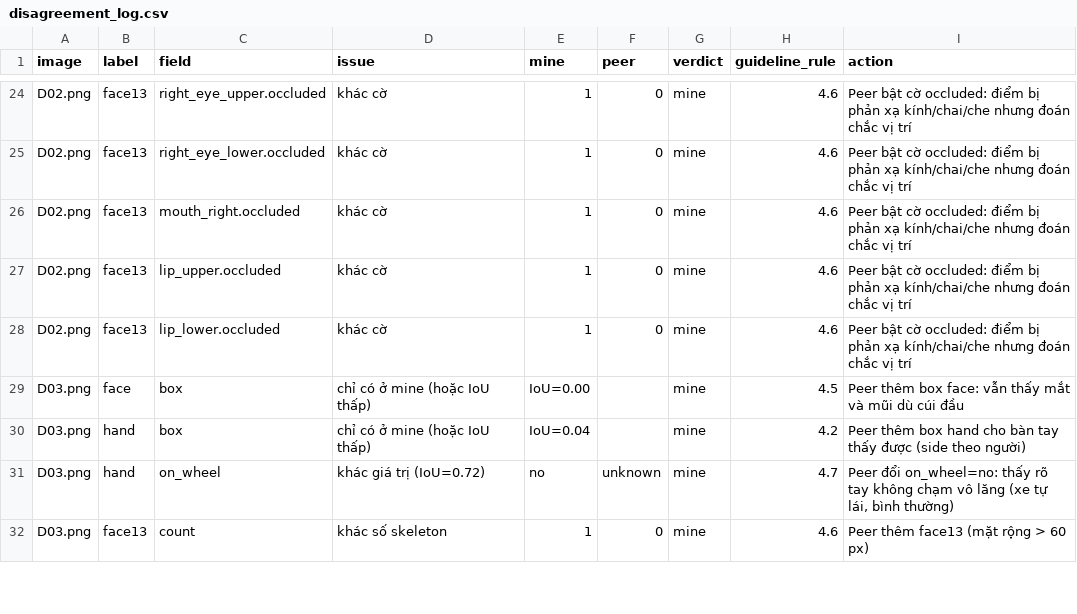
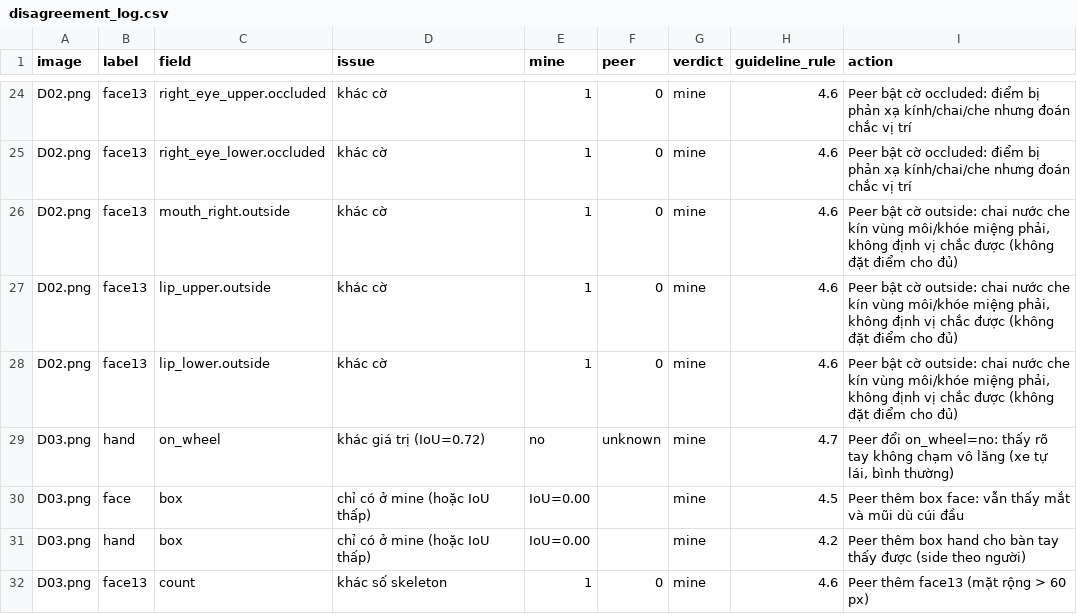
Before and after one commit to hdung25/K5-L2-Day12-HaHuyDung-2A202603271-DMS-OMS-student, a CSV file: K5-L2-DAY12-HaHuyDung-2A202603271-DMSOMS/disagreement_log.csv, drawn as a sheet; only a part is shown, gaps mark what is left out; the diff covers the shown part only.

Commit message:
Day12 G01: sửa theo review chéo của Hiếu, chấm bài Quốc Anh (G01_current_schema)
- export_final_v2: D02 điểm miệng outside, D05 glasses unknown (0 lỗi)
- disagreement_log.csv: 121 dòng chấm bài Quốc Anh
- disagreement_log_hieu.csv: 52 dòng Hiếu chấm, thêm cột phản hồi

```diff
--- a/K5-L2-DAY12-HaHuyDung-2A202603271-DMSOMS/disagreement_log.csv
+++ b/K5-L2-DAY12-HaHuyDung-2A202603271-DMSOMS/disagreement_log.csv
@@ -25,8 +25,8 @@ D02.png,face13,right_eye_upper.occluded,khác cờ,1,0,mine,4.6,Peer bật cờ
 D02.png,face13,right_eye_lower.occluded,khác cờ,1,0,mine,4.6,Peer bật cờ occluded: điểm bị phản xạ kính/chai/che nhưng đoán chắc vị trí
-D02.png,face13,mouth_right.occluded,khác cờ,1,0,mine,4.6,Peer bật cờ occluded: điểm bị phản xạ kính/chai/che nhưng đoán chắc vị trí
-D02.png,face13,lip_upper.occluded,khác cờ,1,0,mine,4.6,Peer bật cờ occluded: điểm bị phản xạ kính/chai/che nhưng đoán chắc vị trí
-D02.png,face13,lip_lower.occluded,khác cờ,1,0,mine,4.6,Peer bật cờ occluded: điểm bị phản xạ kính/chai/che nhưng đoán chắc vị trí
+D02.png,face13,mouth_right.outside,khác cờ,1,0,mine,4.6,"Peer bật cờ outside: chai nước che kín vùng môi/khóe miệng phải, không định vị chắc được (không đặt điểm cho đủ)"
+D02.png,face13,lip_upper.outside,khác cờ,1,0,mine,4.6,"Peer bật cờ outside: chai nước che kín vùng môi/khóe miệng phải, không định vị chắc được (không đặt điểm cho đủ)"
+D02.png,face13,lip_lower.outside,khác cờ,1,0,mine,4.6,"Peer bật cờ outside: chai nước che kín vùng môi/khóe miệng phải, không định vị chắc được (không đặt điểm cho đủ)"
+D03.png,hand,on_wheel,khác giá trị (IoU=0.72),no,unknown,mine,4.7,"Peer đổi on_wheel=no: thấy rõ tay không chạm vô lăng (xe tự lái, bình thường)"
 D03.png,face,box,chỉ có ở mine (hoặc IoU thấp),IoU=0.00,,mine,4.5,Peer thêm box face: vẫn thấy mắt và mũi dù cúi đầu
-D03.png,hand,box,chỉ có ở mine (hoặc IoU thấp),IoU=0.04,,mine,4.2,Peer thêm box hand cho bàn tay thấy được (side theo người)
-D03.png,hand,on_wheel,khác giá trị (IoU=0.72),no,unknown,mine,4.7,"Peer đổi on_wheel=no: thấy rõ tay không chạm vô lăng (xe tự lái, bình thường)"
+D03.png,hand,box,chỉ có ở mine (hoặc IoU thấp),IoU=0.00,,mine,4.2,Peer thêm box hand cho bàn tay thấy được (side theo người)
 D03.png,face13,count,khác số skeleton,1,0,mine,4.6,Peer thêm face13 (mặt rộng > 60 px)
```
Also changed, not shown: 1 added row, 3 removed rows and 14 moved rows elsewhere in this file, K5-L2-DAY12-HaHuyDung-2A202603271-DMSOMS/ir_log.csv, 7 other files.
